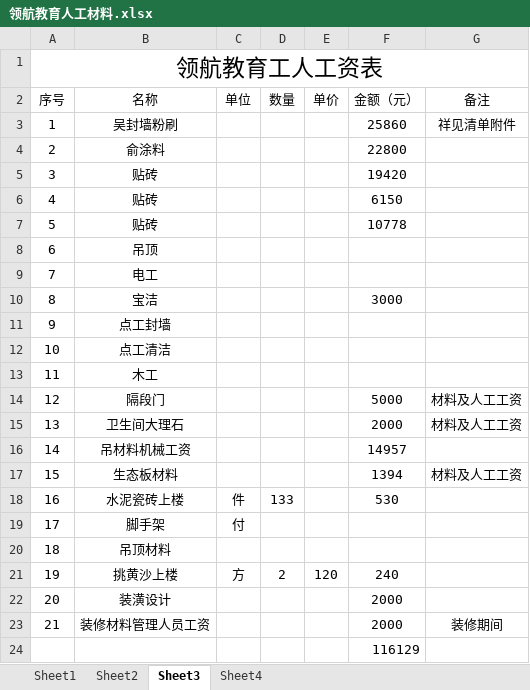
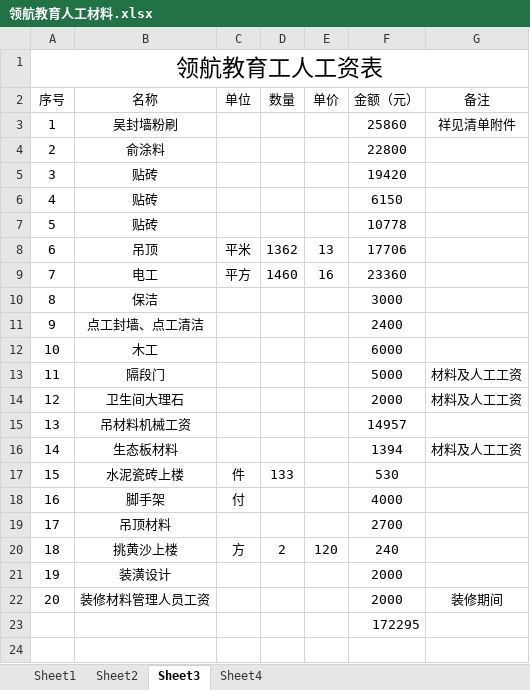
Before and after one commit to SolidFighter/LH_EDU, an Excel workbook: 开支收入/领航教育人工材料.xlsx, sheet Sheet3, drawn as a sheet; values as stored, in another font and other column widths than the file's, no borders; removed rows and columns are numbered as before the commit, all else as after; the diff names each change by its address in the sheet, - before the commit and + after, or states it on an @@ line.

```diff
--- a/开支收入/领航教育人工材料.xlsx (sheet Sheet3)
+++ b/开支收入/领航教育人工材料.xlsx (sheet Sheet3)
-row 8: 6 | 吊顶
-row 9: 7 | 电工
+row 8: 6 | 吊顶 | 平米 | 1362 | 13 | 17706
+row 9: 7 | 电工 | 平方 | 1460 | 16 | 23360
-B10 (名称): 宝洁
+B10 (名称): 保洁
-row 11: 9 | 点工封墙
-row 12: 10 | 点工清洁
+row 11: 9 | 点工封墙、点工清洁 |  |  |  | 2400
@@ column A (序号) renumbered between rows 12 and 22 @@
-F12 (金额（元）): (empty)
+F12 (金额（元）): 6000
-F18 (金额（元）): (empty)
+F18 (金额（元）): 4000
-F19 (金额（元）): (empty)
+F19 (金额（元）): 2700
-F23 (金额（元）): 116129
+F23 (金额（元）): 172295
```
Also changed, not shown: sheet Sheet2, 1 other file.
